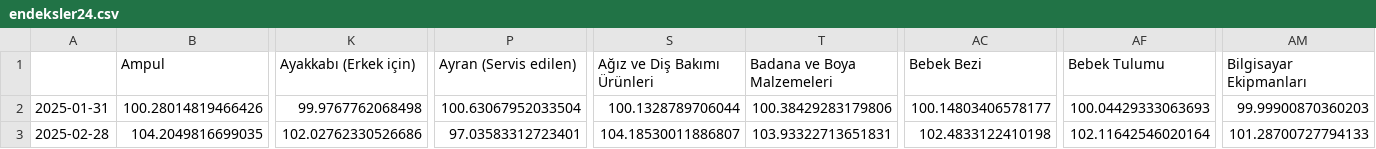
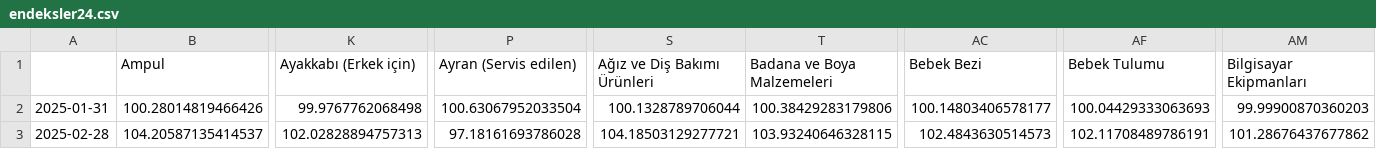
Before and after one commit to kaboya19/web-tufe-streamlit, a CSV file: endeksler24.csv, drawn as a sheet; only a part is shown, gaps mark what is left out; the diff covers the shown part only; the diff names each change by its address in the sheet, - before the commit and + after, or states it on an @@ line.

```diff
--- a/endeksler24.csv
+++ b/endeksler24.csv
-B3 (Ampul): 104.2049816699035
+B3 (Ampul): 104.20587135414537
-K3 (Ayakkabı (Erkek için)): 102.02762330526686
+K3 (Ayakkabı (Erkek için)): 102.02828894757313
-P3 (Ayran (Servis edilen)): 97.03583312723401
+P3 (Ayran (Servis edilen)): 97.18161693786028
-S3 (Ağız ve Diş Bakımı Ürünleri): 104.18530011886807
+S3 (Ağız ve Diş Bakımı Ürünleri): 104.18503129277721
-T3 (Badana ve Boya Malzemeleri): 103.93322713651831
+T3 (Badana ve Boya Malzemeleri): 103.93240646328115
-AC3 (Bebek Bezi): 102.4833122410198
+AC3 (Bebek Bezi): 102.4843630514573
-AF3 (Bebek Tulumu): 102.11642546020164
+AF3 (Bebek Tulumu): 102.11708489786191
-AM3 (Bilgisayar Ekipmanları): 101.28700727794133
+AM3 (Bilgisayar Ekipmanları): 101.28676437677862
```
Also changed, not shown: 34 edited cells elsewhere in this file, ağırlıklartüfe.csv, endeksler.csv, 10 other files.
